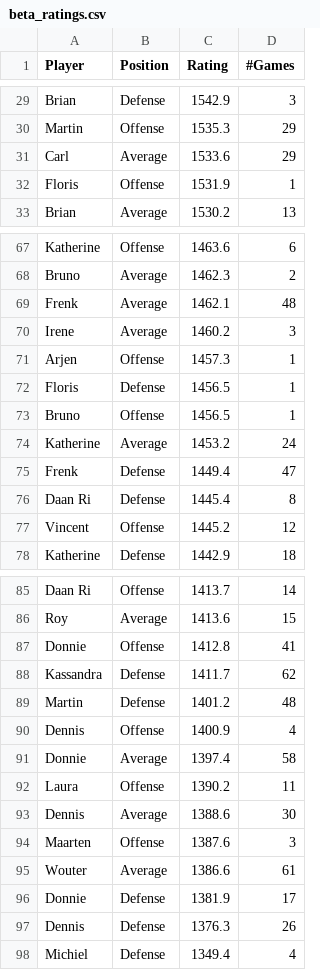
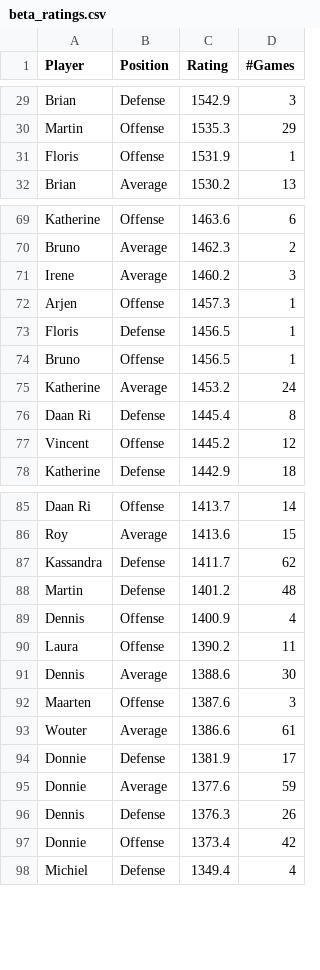
Before and after one commit to BartvonMeijenfeldt/fussball_rankings, a CSV file: beta_ratings.csv, drawn as a sheet; only a part is shown, gaps mark what is left out; the diff covers the shown part only.

```diff
--- a/beta_ratings.csv
+++ b/beta_ratings.csv
@@ -30,3 +30,2 @@ Brian,Defense,1542.9,3
 Martin,Offense,1535.3,29
-Carl,Average,1533.6,29
 Floris,Offense,1531.9,1
@@ -68,3 +70,2 @@ Katherine,Offense,1463.6,6
 Bruno,Average,1462.3,2
-Frenk,Average,1462.1,48
 Irene,Average,1460.2,3
@@ -74,3 +75,2 @@ Bruno,Offense,1456.5,1
 Katherine,Average,1453.2,24
-Frenk,Defense,1449.4,47
 Daan Ri,Defense,1445.4,8
@@ -86,3 +86,2 @@ Daan Ri,Offense,1413.7,14
 Roy,Average,1413.6,15
-Donnie,Offense,1412.8,41
 Kassandra,Defense,1411.7,62
@@ -90,3 +89,2 @@ Martin,Defense,1401.2,48
 Dennis,Offense,1400.9,4
-Donnie,Average,1397.4,58
 Laura,Offense,1390.2,11
@@ -96,3 +94,5 @@ Wouter,Average,1386.6,61
 Donnie,Defense,1381.9,17
+Donnie,Average,1377.6,59
 Dennis,Defense,1376.3,26
+Donnie,Offense,1373.4,42
 Michiel,Defense,1349.4,4
```
Also changed, not shown: 6 added rows and 3 removed rows elsewhere in this file, calculations.csv, results_table_football.csv, 1 other file.
